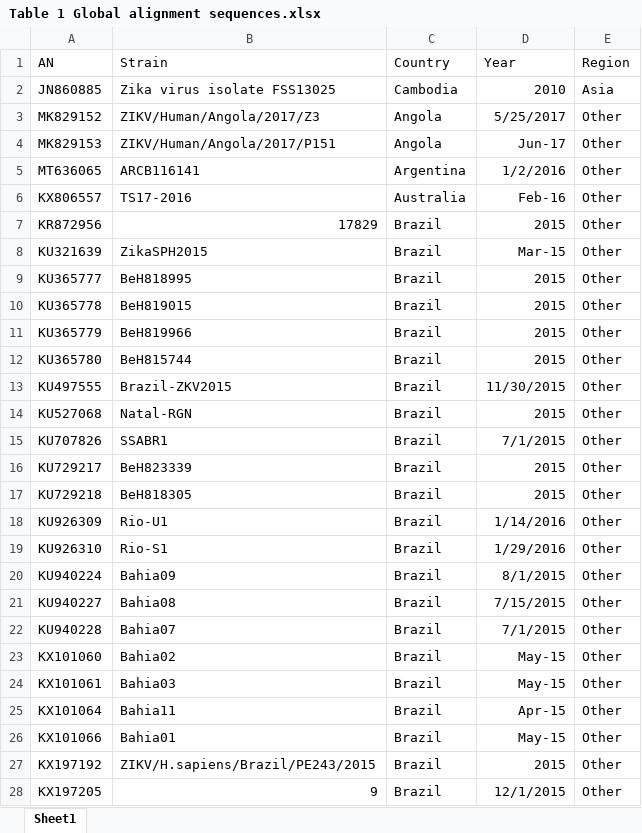
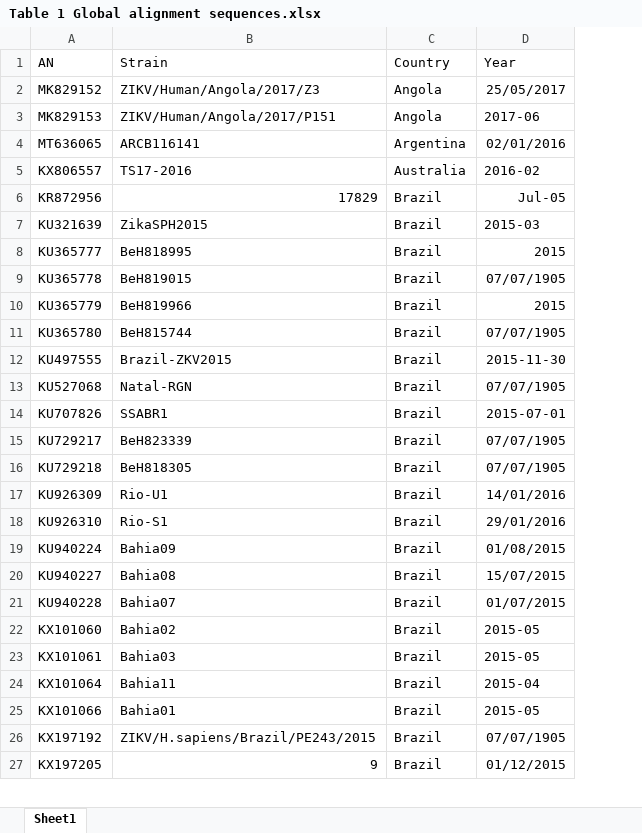
Before and after one commit to rklitting/Zika_case_report, an Excel workbook: Tables/Table 1 Global alignment sequences.xlsx, sheet Sheet1, drawn as a sheet; only a part is shown; values as stored, in another font and other column widths than the file's, no borders; removed rows and columns are numbered as before the commit, all else as after; the diff covers the shown part only; the diff names each change by its address in the sheet, - before the commit and + after, or states it on an @@ line.

Commit message:
Add files via upload

```diff
--- a/Tables/Table 1 Global alignment sequences.xlsx (sheet Sheet1)
+++ b/Tables/Table 1 Global alignment sequences.xlsx (sheet Sheet1)
-column E (Region), rows 3-28: all Other
-row 2: JN860885 | Zika virus isolate FSS13025 | Cambodia | 2010 | Asia
-D2 (Year): 5/25/2017
+D2 (Year): 25/05/2017
-D3 (Year): Jun-17
+D3 (Year): 2017-06
-D4 (Year): 1/2/2016
+D4 (Year): 02/01/2016
-D5 (Year): Feb-16
+D5 (Year): 2016-02
-D6 (Year): 2015
+D6 (Year): Jul-05
-D7 (Year): Mar-15
+D7 (Year): 2015-03
-D9 (Year): 2015
+D9 (Year): 07/07/1905
-D11 (Year): 2015
+D11 (Year): 07/07/1905
-D12 (Year): 11/30/2015
+D12 (Year): 2015-11-30
-D13 (Year): 2015
+D13 (Year): 07/07/1905
-D14 (Year): 7/1/2015
+D14 (Year): 2015-07-01
-D15:D16 (Year): 2015
+D15:D16 (Year): 07/07/1905
-D17 (Year): 1/14/2016
+D17 (Year): 14/01/2016
-D18 (Year): 1/29/2016
+D18 (Year): 29/01/2016
-D19 (Year): 8/1/2015
+D19 (Year): 01/08/2015
-D20 (Year): 7/15/2015
+D20 (Year): 15/07/2015
-D21 (Year): 7/1/2015
+D21 (Year): 01/07/2015
-D22:D23 (Year): May-15
+D22:D23 (Year): 2015-05
-D24 (Year): Apr-15
+D24 (Year): 2015-04
-D25 (Year): May-15
+D25 (Year): 2015-05
-D26 (Year): 2015
+D26 (Year): 07/07/1905
-D27 (Year): 12/1/2015
+D27 (Year): 01/12/2015
```
Also changed, not shown: 11 added rows, 3 removed rows and 1082 edited cells elsewhere in this sheet.
